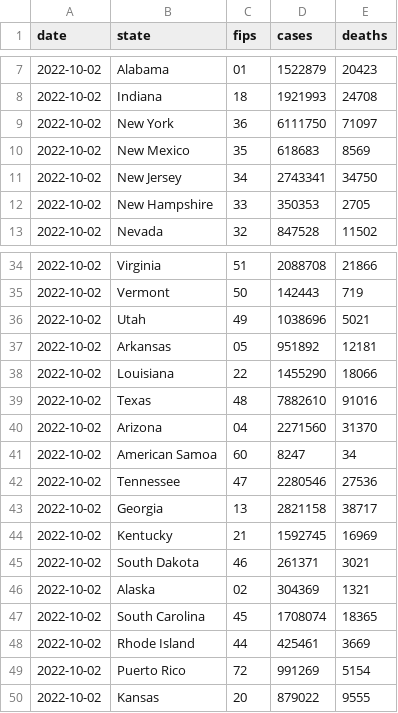
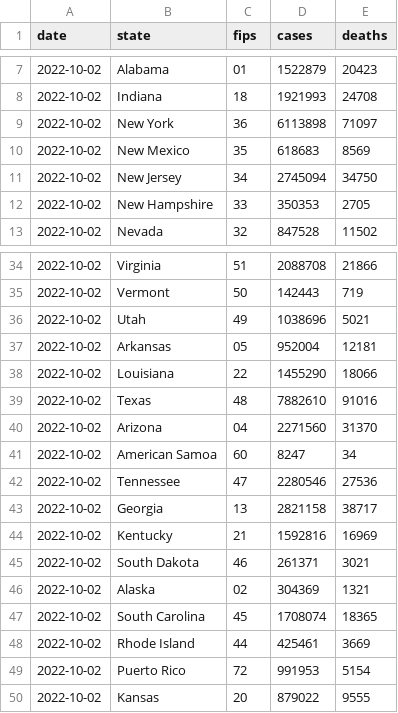
Before and after one commit to ehom/external-data, a CSV file: covid-19/us-states.csv, drawn as a sheet; only a part is shown, gaps mark what is left out.

Commit message:
Update Covid news

```diff
--- a/covid-19/us-states.csv
+++ b/covid-19/us-states.csv
@@ -8,5 +8,5 @@ date,state,fips,cases,deaths
 2022-10-02,Indiana,18,1921993,24708
-2022-10-02,New York,36,6111750,71097
+2022-10-02,New York,36,6113898,71097
 2022-10-02,New Mexico,35,618683,8569
-2022-10-02,New Jersey,34,2743341,34750
+2022-10-02,New Jersey,34,2745094,34750
 2022-10-02,New Hampshire,33,350353,2705
@@ -36,3 +36,3 @@ date,state,fips,cases,deaths
 2022-10-02,Utah,49,1038696,5021
-2022-10-02,Arkansas,05,951892,12181
+2022-10-02,Arkansas,05,952004,12181
 2022-10-02,Louisiana,22,1455290,18066
@@ -43,3 +43,3 @@ date,state,fips,cases,deaths
 2022-10-02,Georgia,13,2821158,38717
-2022-10-02,Kentucky,21,1592745,16969
+2022-10-02,Kentucky,21,1592816,16969
 2022-10-02,South Dakota,46,261371,3021
@@ -48,3 +48,3 @@ date,state,fips,cases,deaths
 2022-10-02,Rhode Island,44,425461,3669
-2022-10-02,Puerto Rico,72,991269,5154
+2022-10-02,Puerto Rico,72,991953,5154
 2022-10-02,Kansas,20,879022,9555
```
Also changed, not shown: 1 other file.
